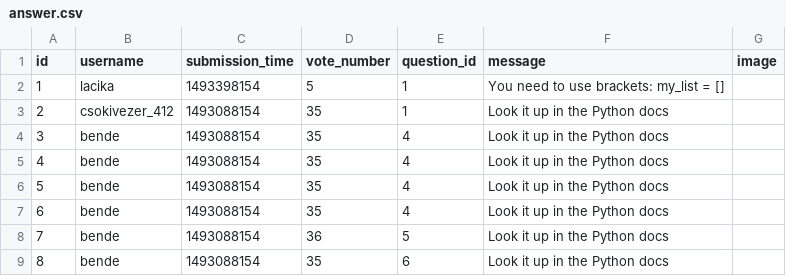
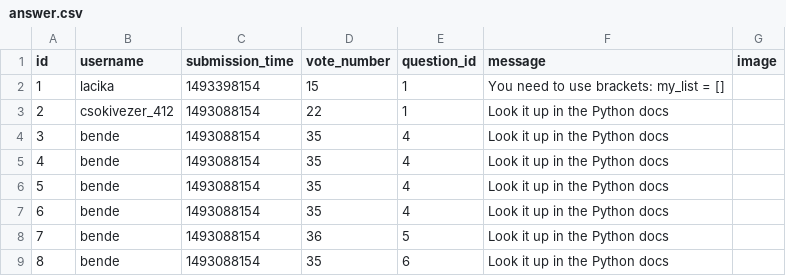
Before and after one commit to dudaskobendeguz/askmate2_v2, a CSV file: data/answer.csv, drawn as a sheet.

Commit message:
Fix: server-->vote return route on answer

```diff
--- a/data/answer.csv
+++ b/data/answer.csv
@@ -1,4 +1,4 @@
 id,username,submission_time,vote_number,question_id,message,image
-1,lacika,1493398154,5,1,You need to use brackets: my_list = [],
-2,csokivezer_412,1493088154,35,1,Look it up in the Python docs,
+1,lacika,1493398154,15,1,You need to use brackets: my_list = [],
+2,csokivezer_412,1493088154,22,1,Look it up in the Python docs,
 3,bende,1493088154,35,4,Look it up in the Python docs,
```
Also changed, not shown: 1 other file.
